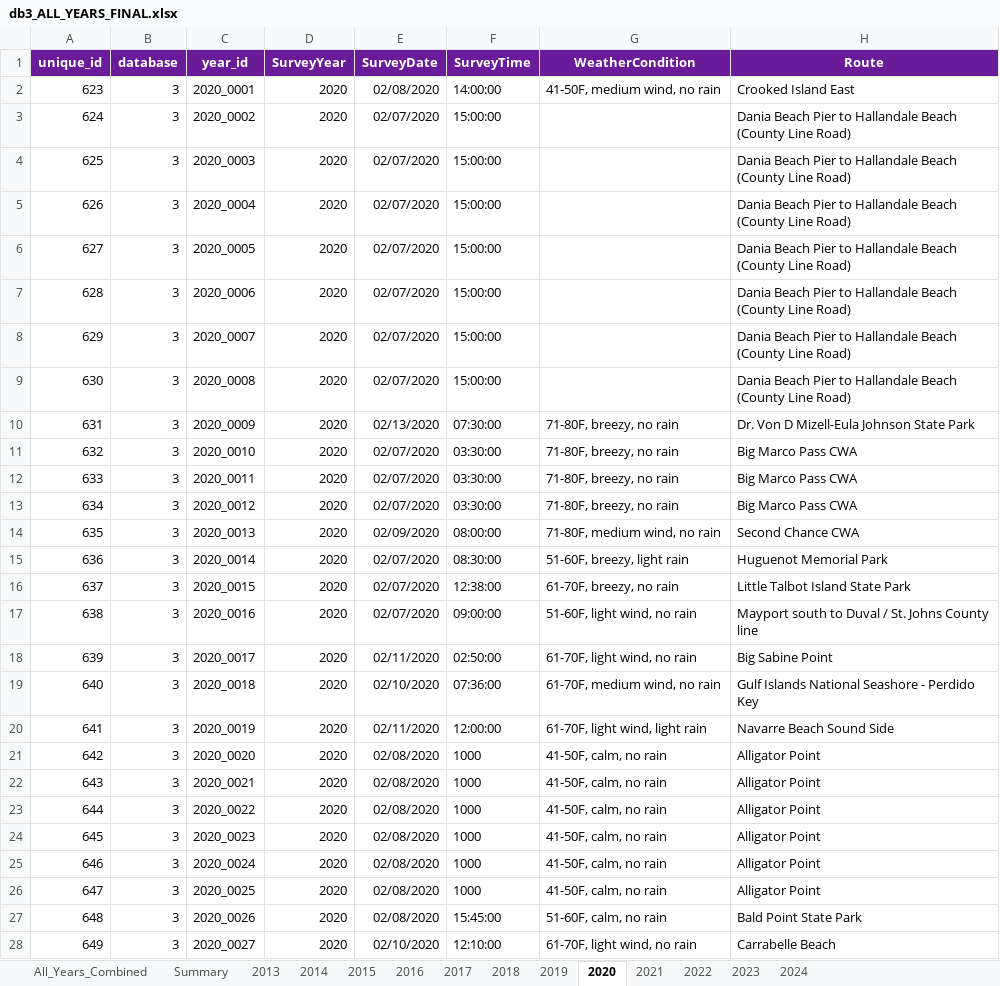
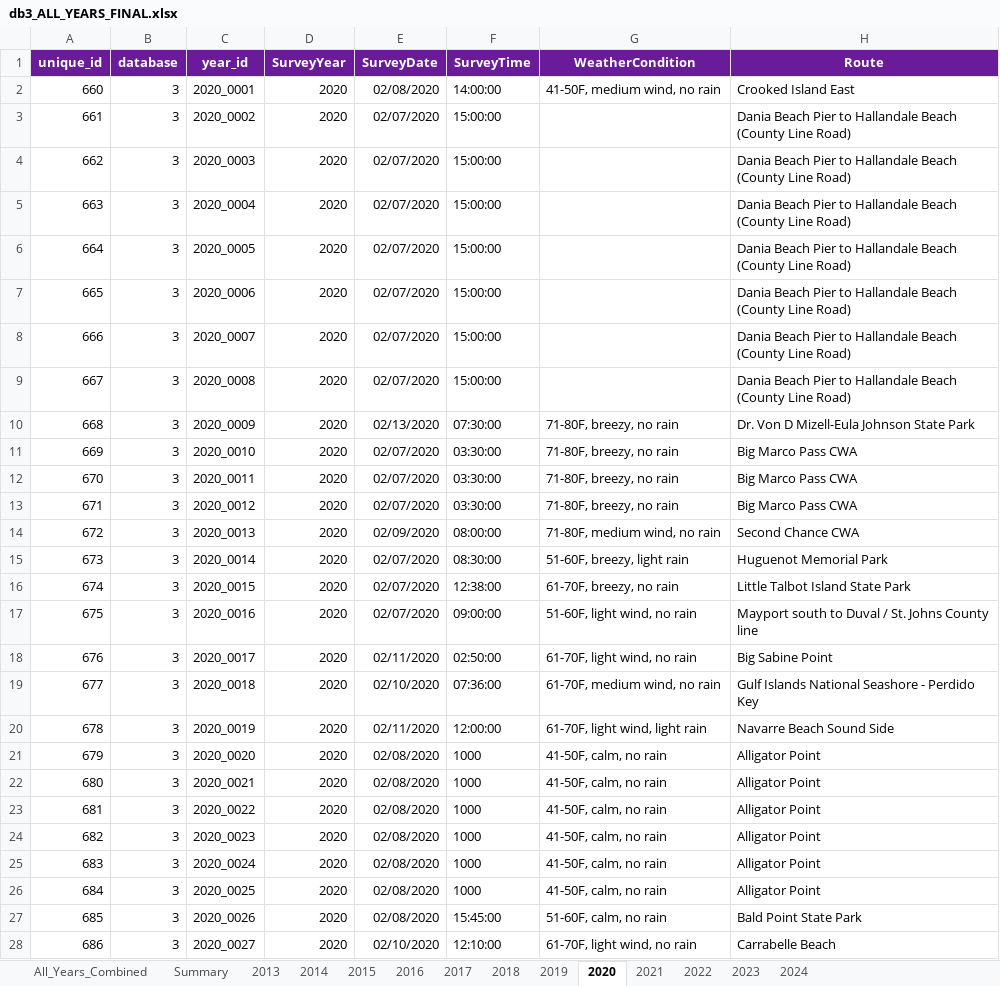
Before and after one commit to poudelrohan/PipingPlover, an Excel workbook: Databases/Database3/Output/AllYears/db3_ALL_YEARS_FINAL.xlsx, sheet 2020, drawn as a sheet; only a part is shown; values as stored, in another font and other column widths than the file's, no borders; the diff covers the shown part only; the diff names each change by its address in the sheet, - before the commit and + after, or states it on an @@ line.

```diff
--- a/Databases/Database3/Output/AllYears/db3_ALL_YEARS_FINAL.xlsx (sheet 2020)
+++ b/Databases/Database3/Output/AllYears/db3_ALL_YEARS_FINAL.xlsx (sheet 2020)
-A2 (unique_id): 623
+A2 (unique_id): 660
-A3 (unique_id): 624
+A3 (unique_id): 661
-A4 (unique_id): 625
+A4 (unique_id): 662
-A5 (unique_id): 626
+A5 (unique_id): 663
-A6 (unique_id): 627
+A6 (unique_id): 664
-A7 (unique_id): 628
+A7 (unique_id): 665
-A8 (unique_id): 629
+A8 (unique_id): 666
-A9 (unique_id): 630
+A9 (unique_id): 667
-A10 (unique_id): 631
+A10 (unique_id): 668
-A11 (unique_id): 632
+A11 (unique_id): 669
-A12 (unique_id): 633
+A12 (unique_id): 670
-A13 (unique_id): 634
+A13 (unique_id): 671
-A14 (unique_id): 635
+A14 (unique_id): 672
-A15 (unique_id): 636
+A15 (unique_id): 673
-A16 (unique_id): 637
+A16 (unique_id): 674
-A17 (unique_id): 638
+A17 (unique_id): 675
-A18 (unique_id): 639
+A18 (unique_id): 676
-A19 (unique_id): 640
+A19 (unique_id): 677
-A20 (unique_id): 641
+A20 (unique_id): 678
-A21 (unique_id): 642
+A21 (unique_id): 679
-A22 (unique_id): 643
+A22 (unique_id): 680
-A23 (unique_id): 644
+A23 (unique_id): 681
-A24 (unique_id): 645
+A24 (unique_id): 682
-A25 (unique_id): 646
+A25 (unique_id): 683
-A26 (unique_id): 647
+A26 (unique_id): 684
-A27 (unique_id): 648
+A27 (unique_id): 685
-A28 (unique_id): 649
+A28 (unique_id): 686
```
Also changed, not shown: 45 edited cells elsewhere in this sheet, sheet 2015, sheet 2018, sheet 2017, sheet 2024, sheet 2021, sheet 2022, 7 more sheets, 2 other files.
